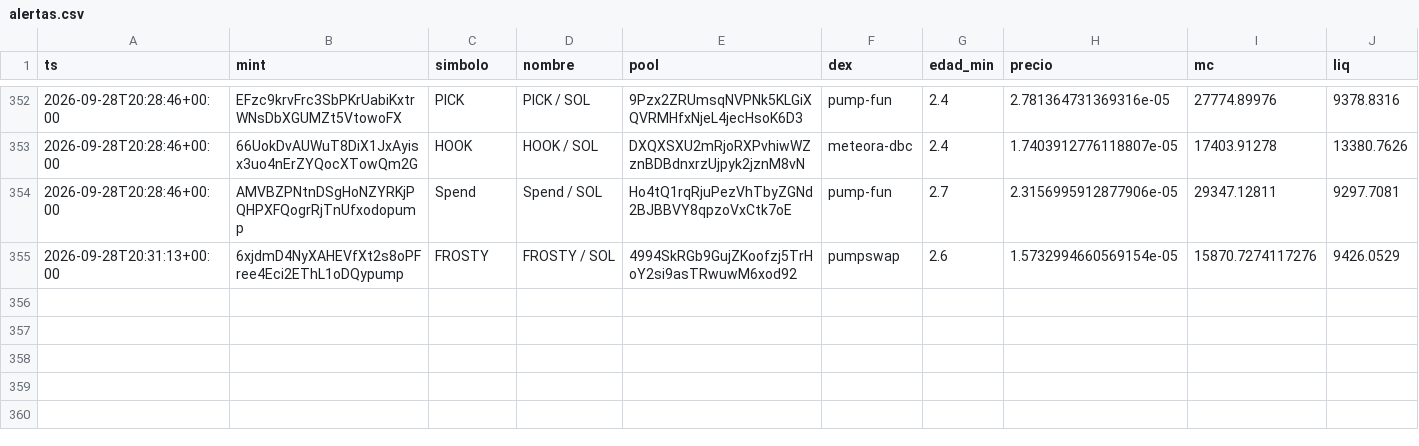
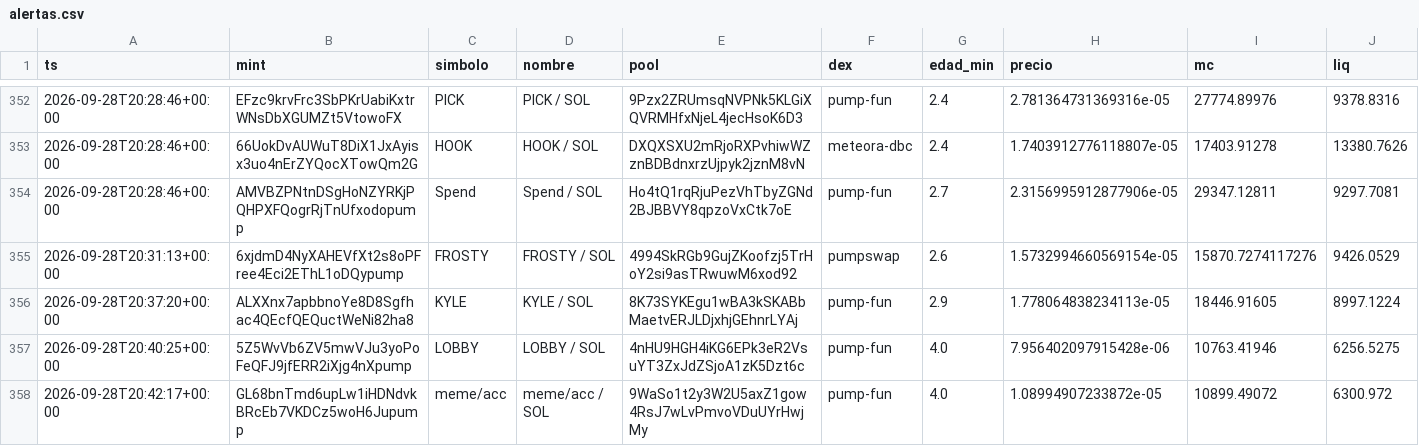
Before and after one commit to eriphelo15/An-lisis-cuantitativo, a CSV file: alertas.csv, drawn as a sheet; only a part is shown, gaps mark what is left out; rows hold the shown columns only; the diff names each change by its address in the sheet, - before the commit and + after, or states it on an @@ line.

```diff
--- a/alertas.csv
+++ b/alertas.csv
+row 356: 2026-09-28T20:37:20+00:00 | ALXXnx7apbbnoYe8D8Sgfhac4QEcfQEQuctWeNi82ha8 | KYLE | KYLE / SOL | 8K73SYKEgu1wBA3kSKABbMaetvERJLDjxhjGEhnrLYAj | pump-fun | 2.9 | 1.778064838234113e-05 | 18446.91605 | 8997.1224
+row 357: 2026-09-28T20:40:25+00:00 | 5Z5WvVb6ZV5mwVJu3yoPoFeQFJ9jfERR2iXjg4nXpump | LOBBY | LOBBY / SOL | 4nHU9HGH4iKG6EPk3eR2VsuYT3ZxJdZSjoA1zK5Dzt6c | pump-fun | 4.0 | 7.956402097915428e-06 | 10763.41946 | 6256.5275
+row 358: 2026-09-28T20:42:17+00:00 | GL68bnTmd6upLw1iHDNdvkBRcEb7VKDCz5woH6Jupump | meme/acc | meme/acc / SOL | 9WaSo1t2y3W2U5axZ1gow4RsJ7wLvPmvoVDuUYrHwjMy | pump-fun | 4.0 | 1.08994907233872e-05 | 10899.49072 | 6300.972
```
Also changed, not shown: seguimiento.csv, 3 other files.
